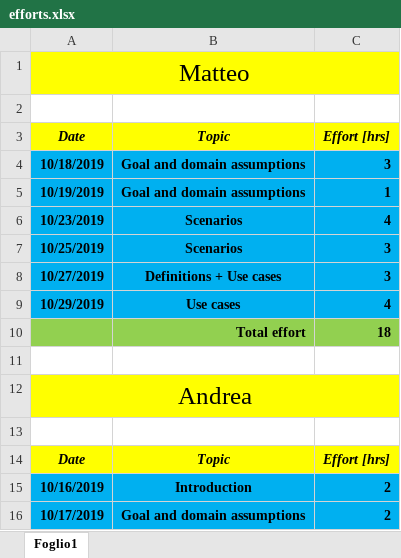
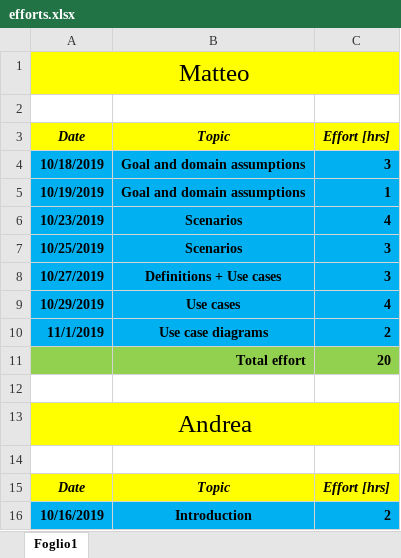
Before and after one commit to pozziteo/PozziSaccoVentura-SwEng2, an Excel workbook: RASD/efforts.xlsx, sheet Foglio1, drawn as a sheet; only a part is shown; the shorter side is filled out with more unchanged rows; values as stored, in another font and other column widths than the file's, no borders; removed rows and columns are numbered as before the commit, all else as after; the diff names each change by its address in the sheet, - before the commit and + after, or states it on an @@ line.

Commit message:
Add use case diagrams

```diff
--- a/RASD/efforts.xlsx (sheet Foglio1)
+++ b/RASD/efforts.xlsx (sheet Foglio1)
-row 10:  | Total effort | 18
+row 10: 11/1/2019 | Use case diagrams | 2
+row 11:  | Total effort | 20
```
Also changed, not shown: 6 other files.
